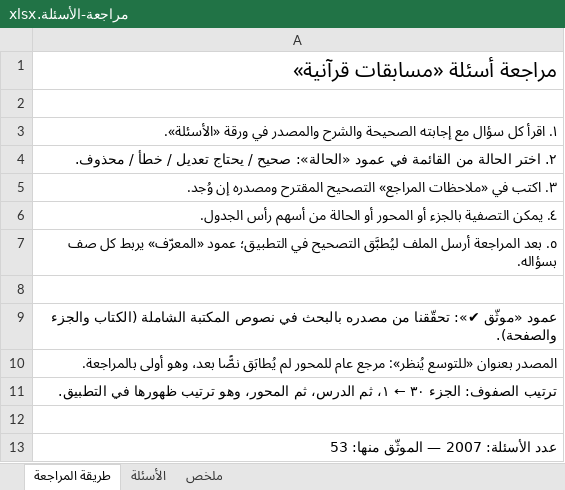
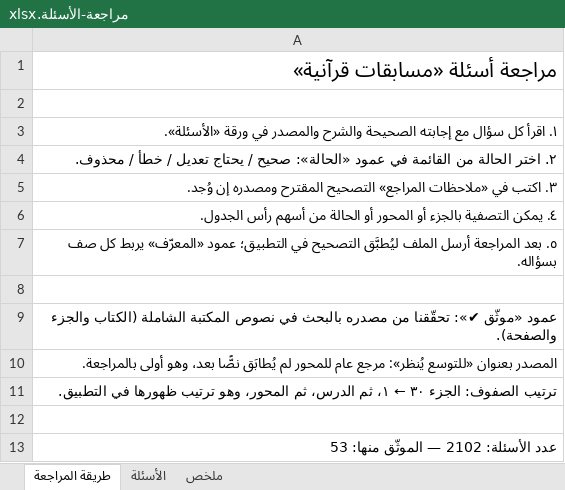
Before and after one commit to hishamzahrani/Hisham, an Excel workbook: review/مراجعة-الأسئلة.xlsx, sheet طريقة المراجعة, drawn as a sheet; values as stored, in another font and other column widths than the file's, no borders; the diff names each change by its address in the sheet, - before the commit and + after, or states it on an @@ line.

```diff
--- a/review/مراجعة-الأسئلة.xlsx (sheet طريقة المراجعة)
+++ b/review/مراجعة-الأسئلة.xlsx (sheet طريقة المراجعة)
-A13: عدد الأسئلة: 2007 — الموثّق منها: 53
+A13: عدد الأسئلة: 2102 — الموثّق منها: 53
```
Also changed, not shown: sheet الأسئلة, sheet ملخص, review/الأسئلة-حسب-المحور.xlsx, 10 other files.
